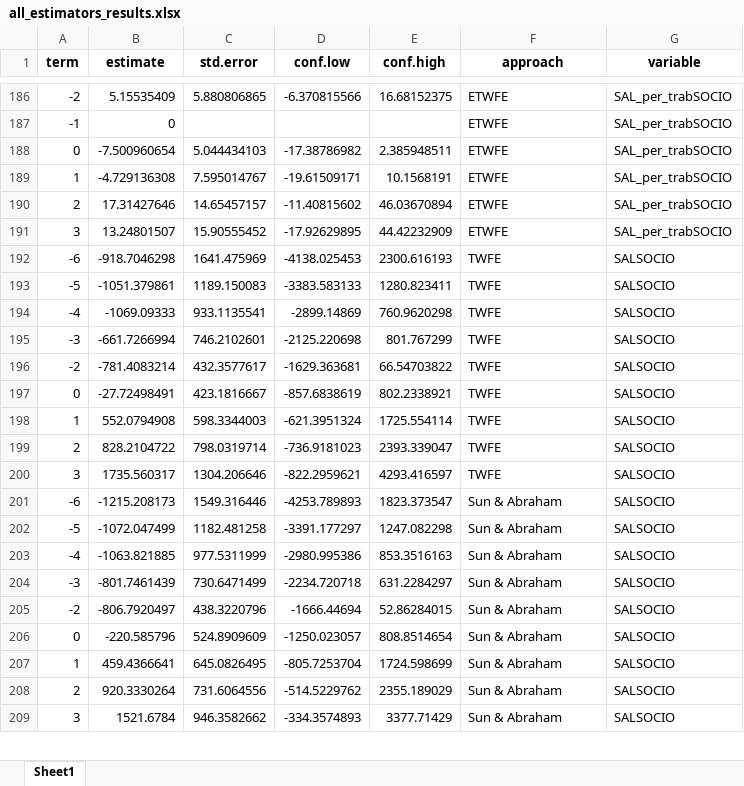
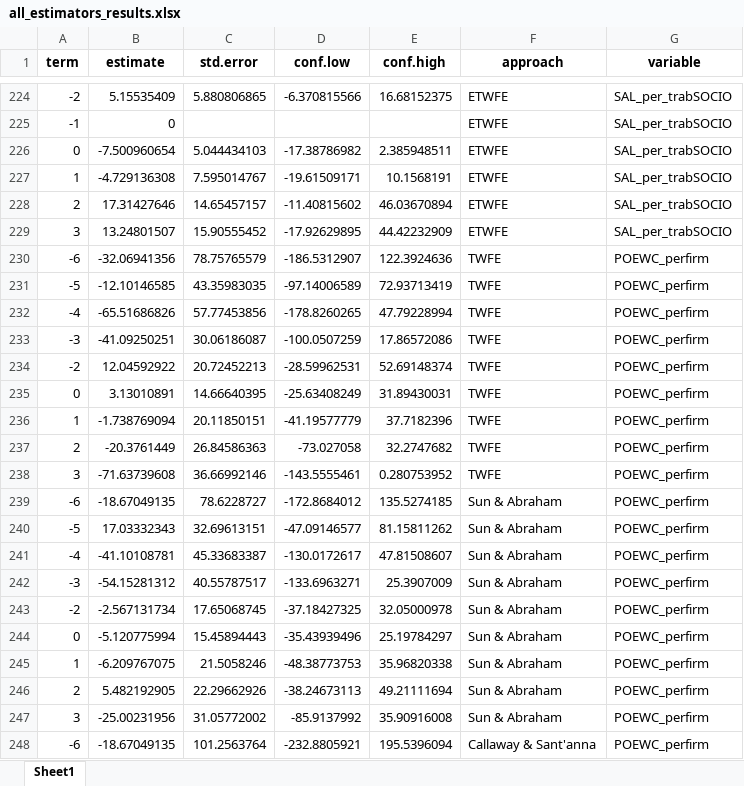
Before and after one commit to Economianoquarto/TURNOVER, an Excel workbook: data/model_data/all_estimators_results.xlsx, sheet Sheet1, drawn as a sheet; only a part is shown, gaps mark what is left out; the shorter side is filled out with more unchanged rows; values as stored, in another font and other column widths than the file's, no borders; the diff covers the shown part only; the diff names each change by its address in the sheet, - before the commit and + after, or states it on an @@ line.

```diff
--- a/data/model_data/all_estimators_results.xlsx (sheet Sheet1)
+++ b/data/model_data/all_estimators_results.xlsx (sheet Sheet1)
+row 230: -6 | -32.06941356 | 78.75765579 | -186.5312907 | 122.3924636 | TWFE | POEWC_perfirm
+row 231: -5 | -12.10146585 | 43.35983035 | -97.14006589 | 72.93713419 | TWFE | POEWC_perfirm
+row 232: -4 | -65.51686826 | 57.77453856 | -178.8260265 | 47.79228994 | TWFE | POEWC_perfirm
+row 233: -3 | -41.09250251 | 30.06186087 | -100.0507259 | 17.86572086 | TWFE | POEWC_perfirm
+row 234: -2 | 12.04592922 | 20.72452213 | -28.59962531 | 52.69148374 | TWFE | POEWC_perfirm
+row 235: 0 | 3.13010891 | 14.66640395 | -25.63408249 | 31.89430031 | TWFE | POEWC_perfirm
+row 236: 1 | -1.738769094 | 20.11850151 | -41.19577779 | 37.7182396 | TWFE | POEWC_perfirm
+row 237: 2 | -20.3761449 | 26.84586363 | -73.027058 | 32.2747682 | TWFE | POEWC_perfirm
+row 238: 3 | -71.63739608 | 36.66992146 | -143.5555461 | 0.280753952 | TWFE | POEWC_perfirm
+row 239: -6 | -18.67049135 | 78.6228727 | -172.8684012 | 135.5274185 | Sun & Abraham | POEWC_perfirm
+row 240: -5 | 17.03332343 | 32.69613151 | -47.09146577 | 81.15811262 | Sun & Abraham | POEWC_perfirm
+row 241: -4 | -41.10108781 | 45.33683387 | -130.0172617 | 47.81508607 | Sun & Abraham | POEWC_perfirm
+row 242: -3 | -54.15281312 | 40.55787517 | -133.6963271 | 25.3907009 | Sun & Abraham | POEWC_perfirm
+row 243: -2 | -2.567131734 | 17.65068745 | -37.18427325 | 32.05000978 | Sun & Abraham | POEWC_perfirm
+row 244: 0 | -5.120775994 | 15.45894443 | -35.43939496 | 25.19784297 | Sun & Abraham | POEWC_perfirm
+row 245: 1 | -6.209767075 | 21.5058246 | -48.38773753 | 35.96820338 | Sun & Abraham | POEWC_perfirm
+row 246: 2 | 5.482192905 | 22.29662926 | -38.24673113 | 49.21111694 | Sun & Abraham | POEWC_perfirm
+row 247: 3 | -25.00231956 | 31.05772002 | -85.9137992 | 35.90916008 | Sun & Abraham | POEWC_perfirm
+row 248: -6 | -18.67049135 | 101.2563764 | -232.8805921 | 195.5396094 | Callaway & Sant'anna | POEWC_perfirm
```
Also changed, not shown: 131 added rows, 36 removed rows and 189 edited cells elsewhere in this sheet, data/model_data/twfe_BEN_per_trab.xlsx, data/model_data/twfe_POEWC_perfirm.xlsx, 46 other files.
